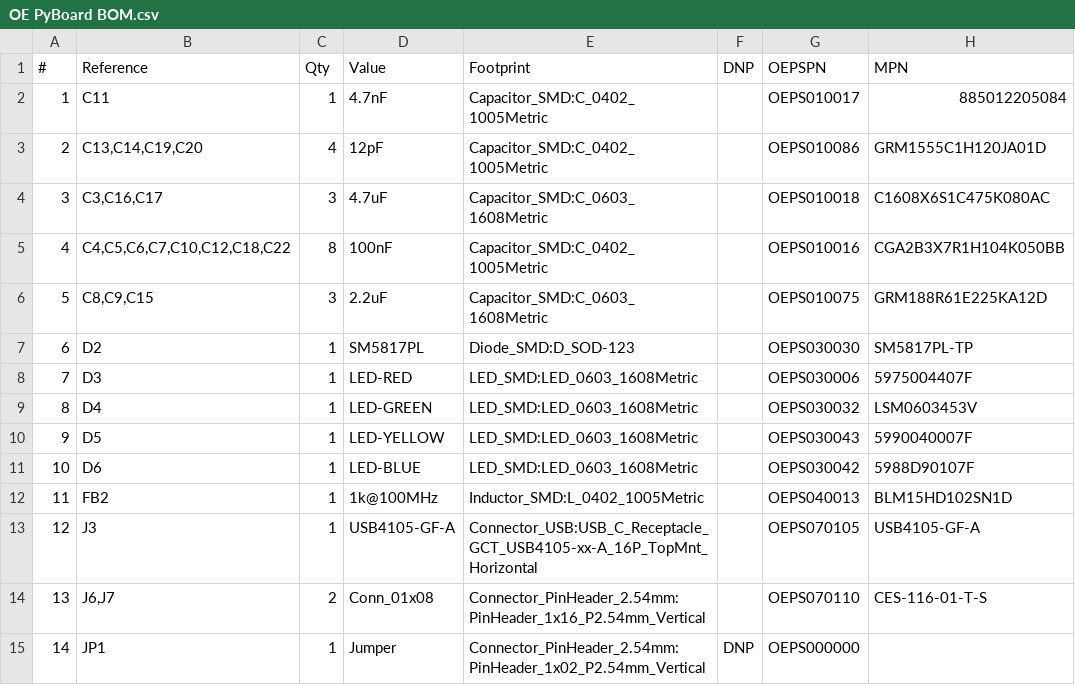
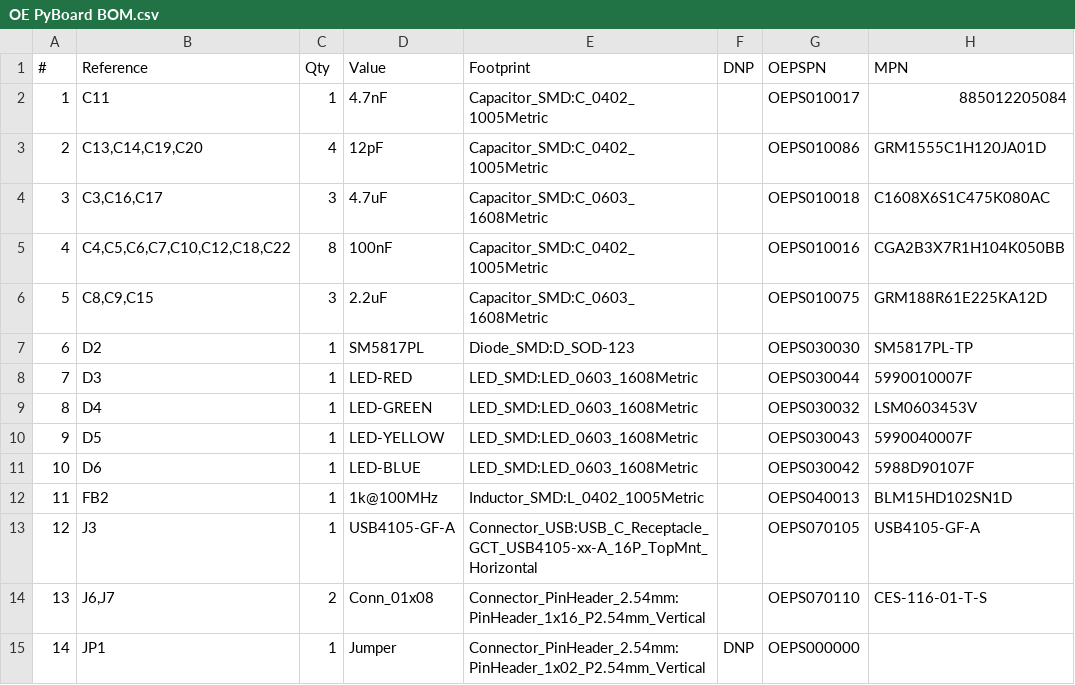
Before and after one commit to oeps-tech/OE-PyBoard, a CSV file: PCB/production/OE PyBoard BOM.csv, drawn as a sheet; only a part is shown.

```diff
--- a/PCB/production/OE PyBoard BOM.csv
+++ b/PCB/production/OE PyBoard BOM.csv
@@ -7,3 +7,3 @@
 6;D2;1;SM5817PL;Diode_SMD:D_SOD-123;;OEPS030030;SM5817PL-TP
-7;D3;1;LED-RED;LED_SMD:LED_0603_1608Metric;;OEPS030006;5975004407F
+7;D3;1;LED-RED;LED_SMD:LED_0603_1608Metric;;OEPS030044;5990010007F
 8;D4;1;LED-GREEN;LED_SMD:LED_0603_1608Metric;;OEPS030032;LSM0603453V
```
Also changed, not shown: 2 other files.
